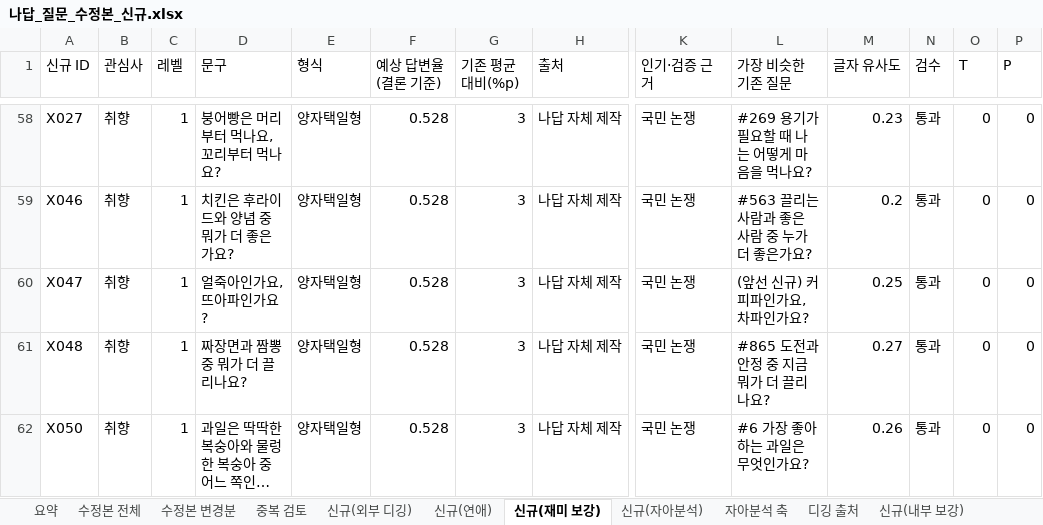
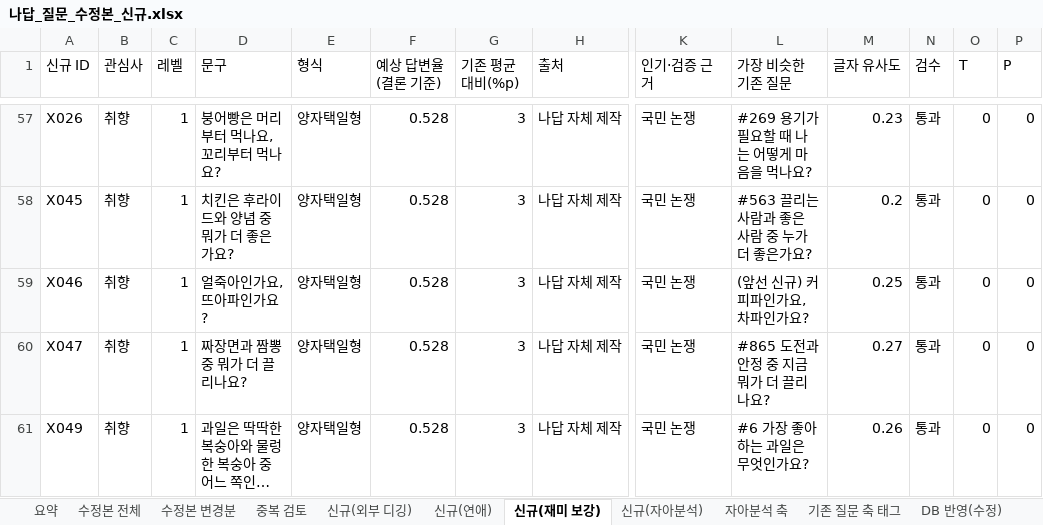
Before and after one commit to ahnhyun3921-alt/questions, an Excel workbook: output/나답_질문_수정본_신규.xlsx, sheet 신규(재미 보강), drawn as a sheet; only a part is shown, gaps mark what is left out; long unchanged cells end in …; values as stored, in another font and other column widths than the file's, no borders; removed rows and columns are numbered as before the commit, all else as after; rows hold the shown columns only; the diff covers the shown part only; the diff names each change by its address in the sheet, - before the commit and + after, or states it on an @@ line.

```diff
--- a/output/나답_질문_수정본_신규.xlsx (sheet 신규(재미 보강))
+++ b/output/나답_질문_수정본_신규.xlsx (sheet 신규(재미 보강))
+sheet tab: 기존 질문 축 태그
+sheet tab: DB 반영(수정)
-A57 (신규 ID): X027
+A57 (신규 ID): X026
+row 58: X045 | 취향 | 1 | 치킨은 후라이드와 양념 중 뭐가 더 좋은가요? | 양자택일형 | 0.528 | 3 | 나답 자체 제작 | 국민 논쟁 | #563 끌리는 사람과 좋은 사람 중 누가 더 좋은가요? | 0.2 | 통과 | 0 | 0
-D59 (문구): 치킨은 후라이드와 양념 중 뭐가 더 좋은가요?
+D59 (문구): 얼죽아인가요, 뜨아파인가요?
-L59 (가장 비슷한 기존 질문): #563 끌리는 사람과 좋은 사람 중 누가 더 좋은가요?
+L59 (가장 비슷한 기존 질문): (앞선 신규) 커피파인가요, 차파인가요?
-M59 (글자 유사도): 0.2
+M59 (글자 유사도): 0.25
-D60 (문구): 얼죽아인가요, 뜨아파인가요?
+D60 (문구): 짜장면과 짬뽕 중 뭐가 더 끌리나요?
-L60 (가장 비슷한 기존 질문): (앞선 신규) 커피파인가요, 차파인가요?
+L60 (가장 비슷한 기존 질문): #865 도전과 안정 중 지금 뭐가 더 끌리나요?
-M60 (글자 유사도): 0.25
+M60 (글자 유사도): 0.27
-row 61: X048 | 취향 | 1 | 짜장면과 짬뽕 중 뭐가 더 끌리나요? | 양자택일형 | 0.528 | 3 | 나답 자체 제작 | 국민 논쟁 | #865 도전과 안정 중 지금 뭐가 더 끌리나요? | 0.27 | 통과 | 0 | 0
-A61 (신규 ID): X050
+A61 (신규 ID): X049
```
Also changed, not shown: 1 added row, 2 removed rows and 43 edited cells elsewhere in this sheet, sheet 수정본 전체, sheet 수정본 변경분, sheet 요약, other sheet tabs, output/final_questions.xlsx, 19 other files.
